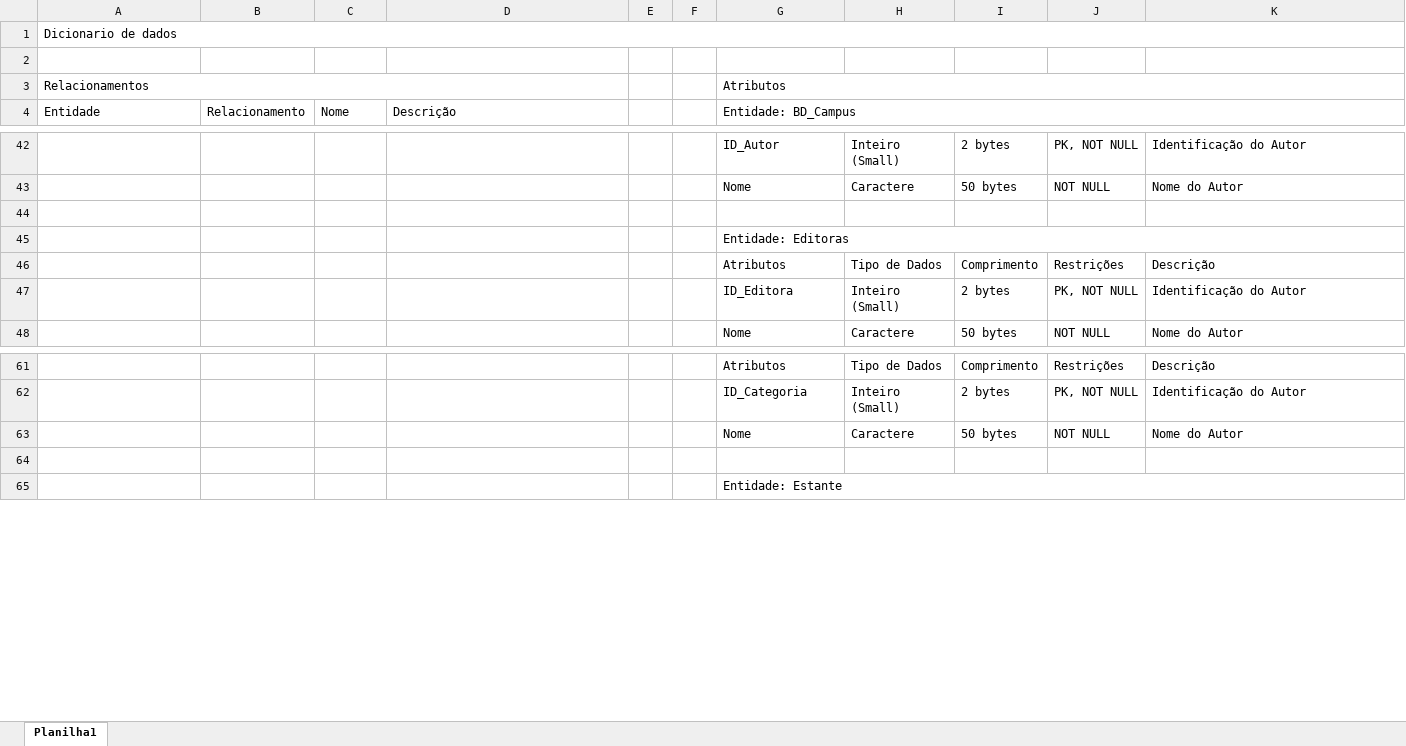
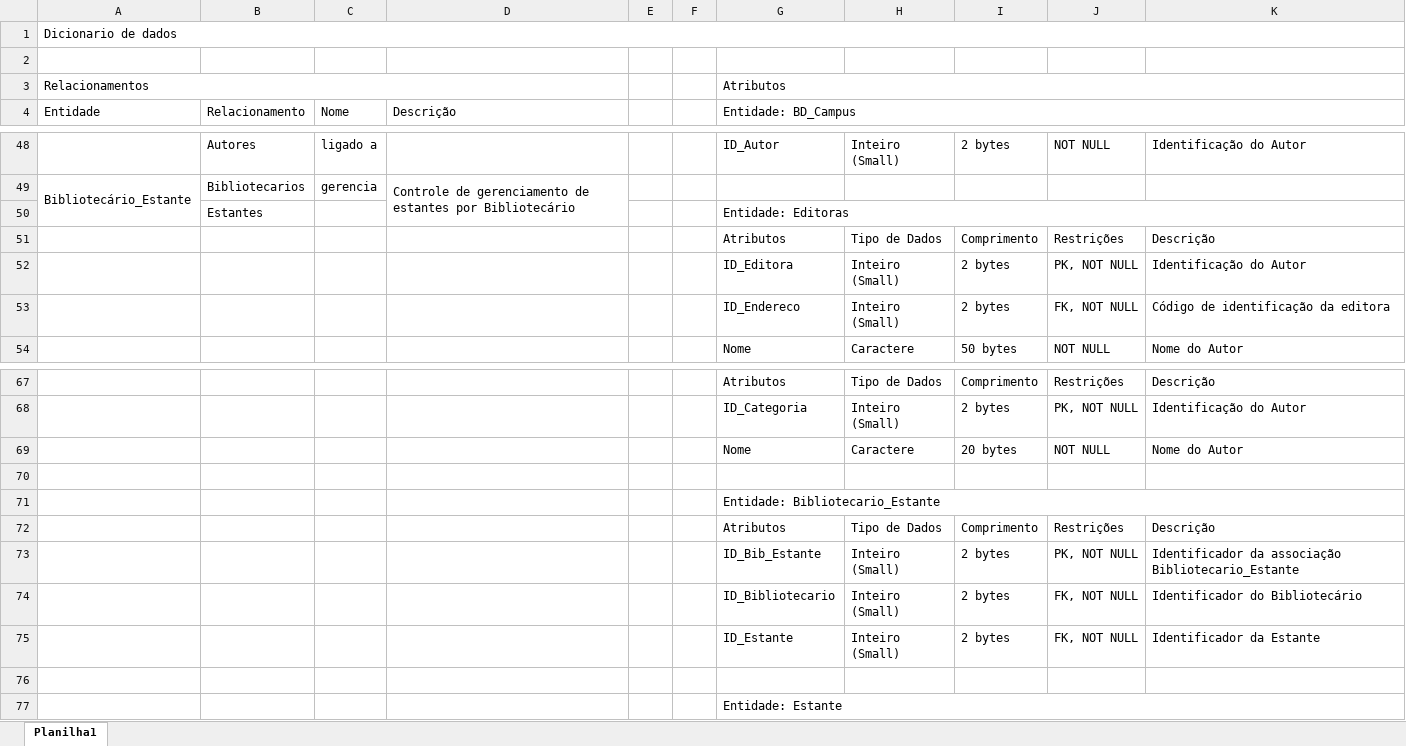
Before and after one commit to lbbruno/Banco_de_Dados, an Excel workbook: Exercícios/Dicionário_de_Dados/Dicionario_de Dados_Biblioteca.xlsx, sheet Planilha1, drawn as a sheet; only a part is shown, gaps mark what is left out; values as stored, in another font and other column widths than the file's, no cell formats; removed rows and columns are numbered as before the commit, all else as after; the diff covers the shown part only; the diff names each change by its address in the sheet, - before the commit and + after, or states it on an @@ line.

Commit message:
Atualização Biblioteca_B
Atualização do dicionário de dados e Modelo Conceitual da Biblioteca_B

```diff
--- a/Exercícios/Dicionário_de_Dados/Dicionario_de Dados_Biblioteca.xlsx (sheet Planilha1)
+++ b/Exercícios/Dicionário_de_Dados/Dicionario_de Dados_Biblioteca.xlsx (sheet Planilha1)
-B48 (Relacionamento): (empty)
+B48 (Relacionamento): Autores
-C48 (Nome): (empty)
+C48 (Nome): ligado a
-J48: PK, NOT NULL
+J48: NOT NULL
-row 43:  |  |  |  |  |  | Nome | Caractere | 50 bytes | NOT NULL | Nome do Autor
-row 49: (empty)
+row 49: Bibliotecário_Estante | Bibliotecarios | gerencia | Controle de gerenciamento de estantes por Bibliotecário
+A49:A50 merged
+D49:D50 merged
-B50 (Relacionamento): (empty)
+B50 (Relacionamento): Estantes
+row 53:  |  |  |  |  |  | ID_Endereco | Inteiro (Small) | 2 bytes | FK, NOT NULL | Código de identificação da editora
-I69: 50 bytes
+I69: 20 bytes
+row 70: (empty)
+row 71:  |  |  |  |  |  | Entidade: Bibliotecario_Estante
+row 72:  |  |  |  |  |  | Atributos | Tipo de Dados | Comprimento | Restrições | Descrição
+row 73:  |  |  |  |  |  | ID_Bib_Estante | Inteiro (Small) | 2 bytes | PK, NOT NULL | Identificador da associação Bibliotecario_Estante
+row 74:  |  |  |  |  |  | ID_Bibliotecario | Inteiro (Small) | 2 bytes | FK, NOT NULL | Identificador do Bibliotecário
+row 75:  |  |  |  |  |  | ID_Estante | Inteiro (Small) | 2 bytes | FK, NOT NULL | Identificador da Estante
```
Also changed, not shown: 34 added rows, 8 removed rows, 68 edited cells and merged cells elsewhere in this sheet, cell formats, 2 other files.
